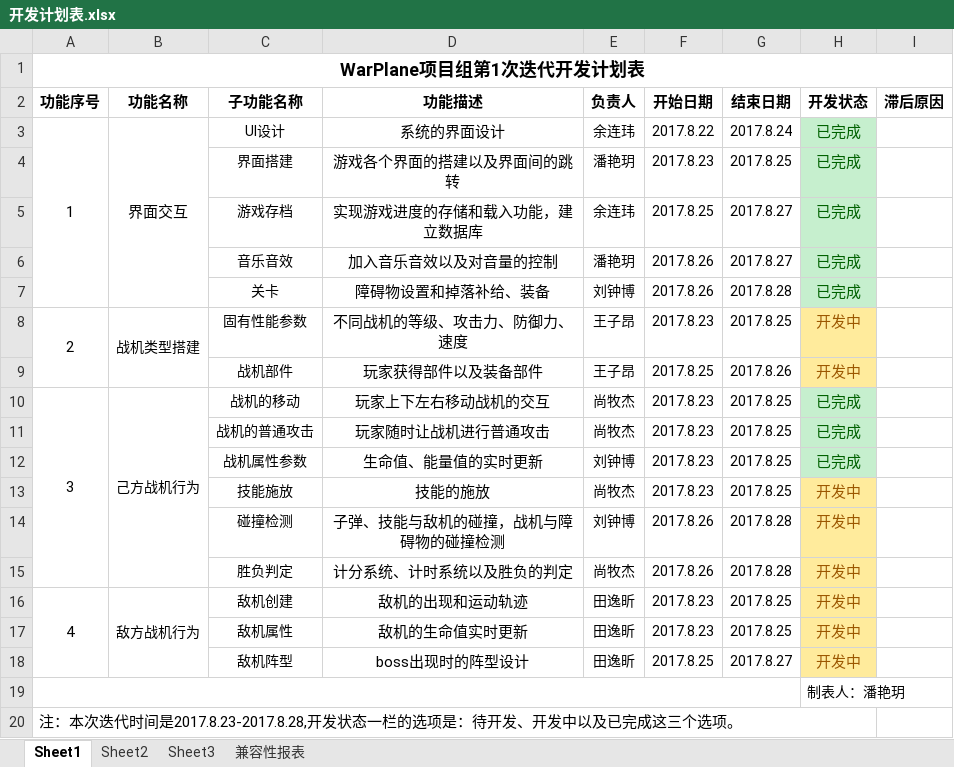
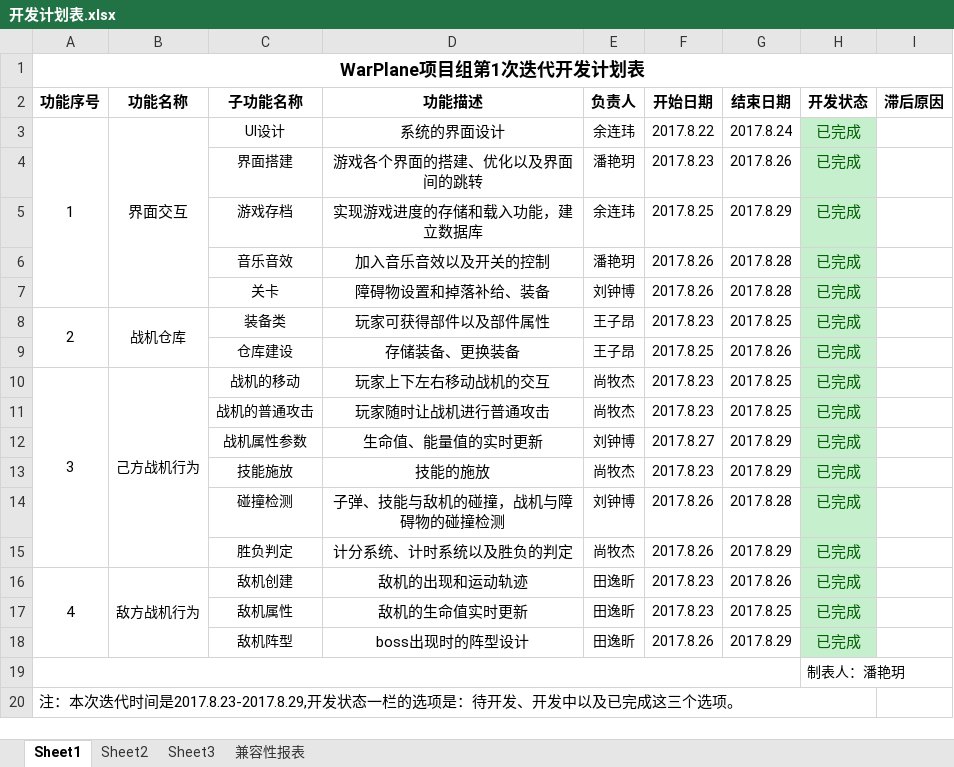
Before and after one commit to YINNNER/PlaneGame, an Excel workbook: files/开发计划表.xlsx, sheet Sheet1, drawn as a sheet; values as stored, in another font and other column widths than the file's, no borders; the diff names each change by its address in the sheet, - before the commit and + after, or states it on an @@ line.

Commit message:
音效修改&开发计划表更新

```diff
--- a/files/开发计划表.xlsx (sheet Sheet1)
+++ b/files/开发计划表.xlsx (sheet Sheet1)
-D4 (功能描述): 游戏各个界面的搭建以及界面间的跳转
+D4 (功能描述): 游戏各个界面的搭建、优化以及界面间的跳转
-G4 (结束日期): 2017.8.25
+G4 (结束日期): 2017.8.26
-G5 (结束日期): 2017.8.27
+G5 (结束日期): 2017.8.29
-D6 (功能描述): 加入音乐音效以及对音量的控制
+D6 (功能描述): 加入音乐音效以及开关的控制
-G6 (结束日期): 2017.8.27
+G6 (结束日期): 2017.8.28
-B8 (功能名称): 战机类型搭建
+B8 (功能名称): 战机仓库
-C8 (子功能名称): 固有性能参数
+C8 (子功能名称): 装备类
-D8 (功能描述): 不同战机的等级、攻击力、防御力、速度
+D8 (功能描述): 玩家可获得部件以及部件属性
-H8:H9 (开发状态): 开发中
+H8:H9 (开发状态): 已完成
@@ H8:H9 fill: #FFEB9C → #C6EFCE, text colour: #9C5700 → #006100 @@
-C9 (子功能名称): 战机部件
+C9 (子功能名称): 仓库建设
-D9 (功能描述): 玩家获得部件以及装备部件
+D9 (功能描述): 存储装备、更换装备
-F12 (开始日期): 2017.8.23
+F12 (开始日期): 2017.8.27
-G12:G13 (结束日期): 2017.8.25
+G12:G13 (结束日期): 2017.8.29
-H13:H18 (开发状态): 开发中
+H13:H18 (开发状态): 已完成
@@ H13:H18 fill: #FFEB9C → #C6EFCE, text colour: #9C5700 → #006100 @@
-G15 (结束日期): 2017.8.28
+G15 (结束日期): 2017.8.29
-G16 (结束日期): 2017.8.25
+G16 (结束日期): 2017.8.26
-F18 (开始日期): 2017.8.25
+F18 (开始日期): 2017.8.26
-G18 (结束日期): 2017.8.27
+G18 (结束日期): 2017.8.29
-A20 (功能序号): …代时间是2017.8.23-2017.8.28,开发状态…
+A20 (功能序号): …代时间是2017.8.23-2017.8.29,开发状态…
```
Also changed, not shown: 6 other files.
